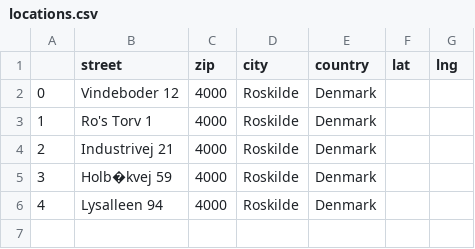
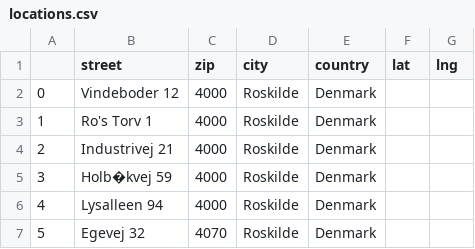
Before and after one commit to sallemanden/Geocode, a CSV file: locations.csv, drawn as a sheet.

Commit message:
ADDED NEW LOCATIONS AND CORRECTED COMMENTS

```diff
--- a/locations.csv
+++ b/locations.csv
@@ -6 +6,2 @@
 4,Lysalleen 94,4000,Roskilde,Denmark,,
+5, Egevej 32, 4070, Roskilde, Denmark,,
```
Also changed, not shown: locationGeo.csv, 3 other files.
